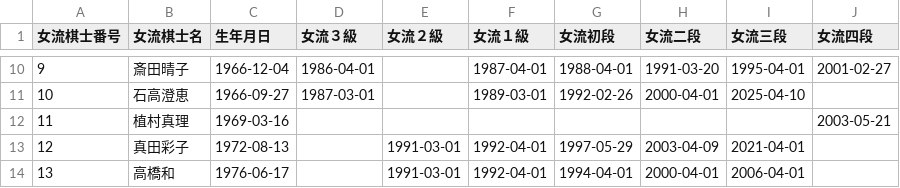
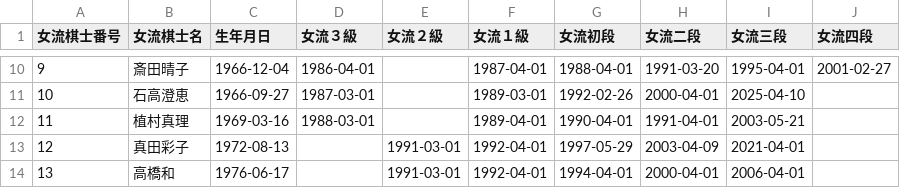
Before and after one commit to ulti-shogi/mate-shogi, a CSV file: joryukishi.csv, drawn as a sheet; only a part is shown, gaps mark what is left out; the diff names each change by its address in the sheet, - before the commit and + after, or states it on an @@ line.

Commit message:
Add files via upload

```diff
--- a/joryukishi.csv
+++ b/joryukishi.csv
-D12 (女流３級): (empty)
+D12 (女流３級): 1988-03-01
-F12 (女流１級): (empty)
+F12 (女流１級): 1989-04-01
-G12 (女流初段): (empty)
+G12 (女流初段): 1990-04-01
-H12 (女流二段): (empty)
+H12 (女流二段): 1991-04-01
-I12 (女流三段): (empty)
+I12 (女流三段): 2003-05-21
-J12 (女流四段): 2003-05-21
+J12 (女流四段): (empty)
```
